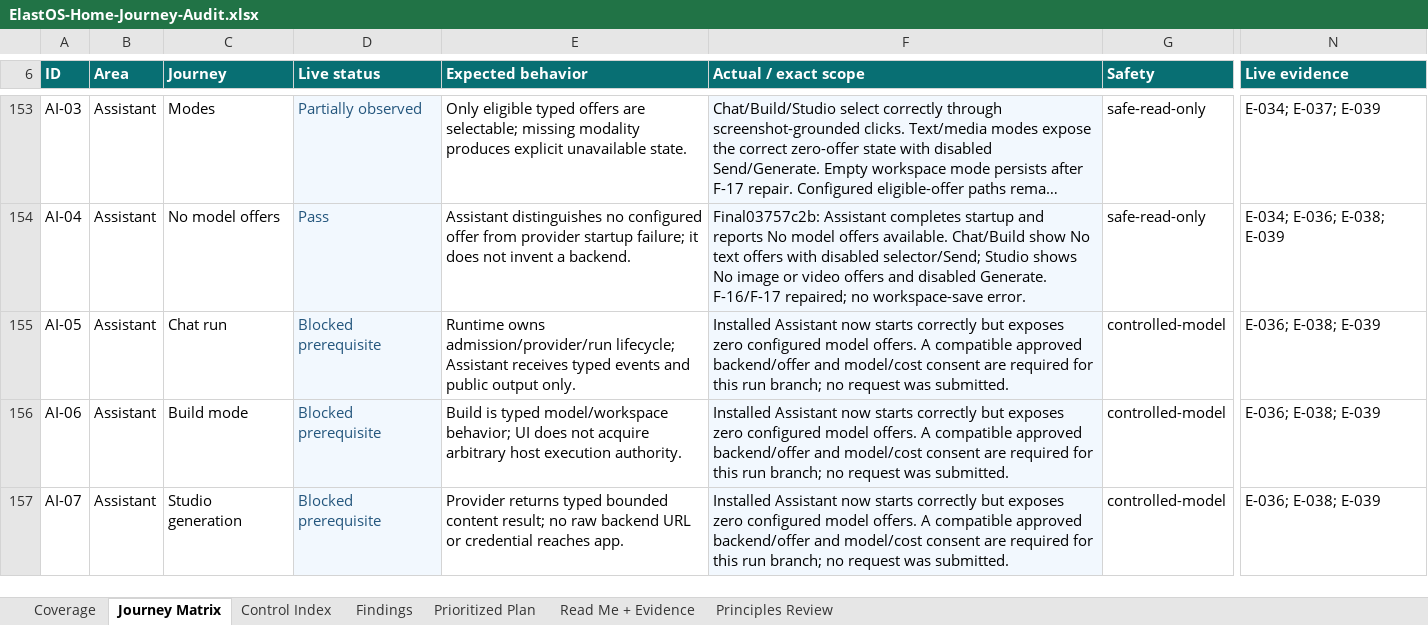
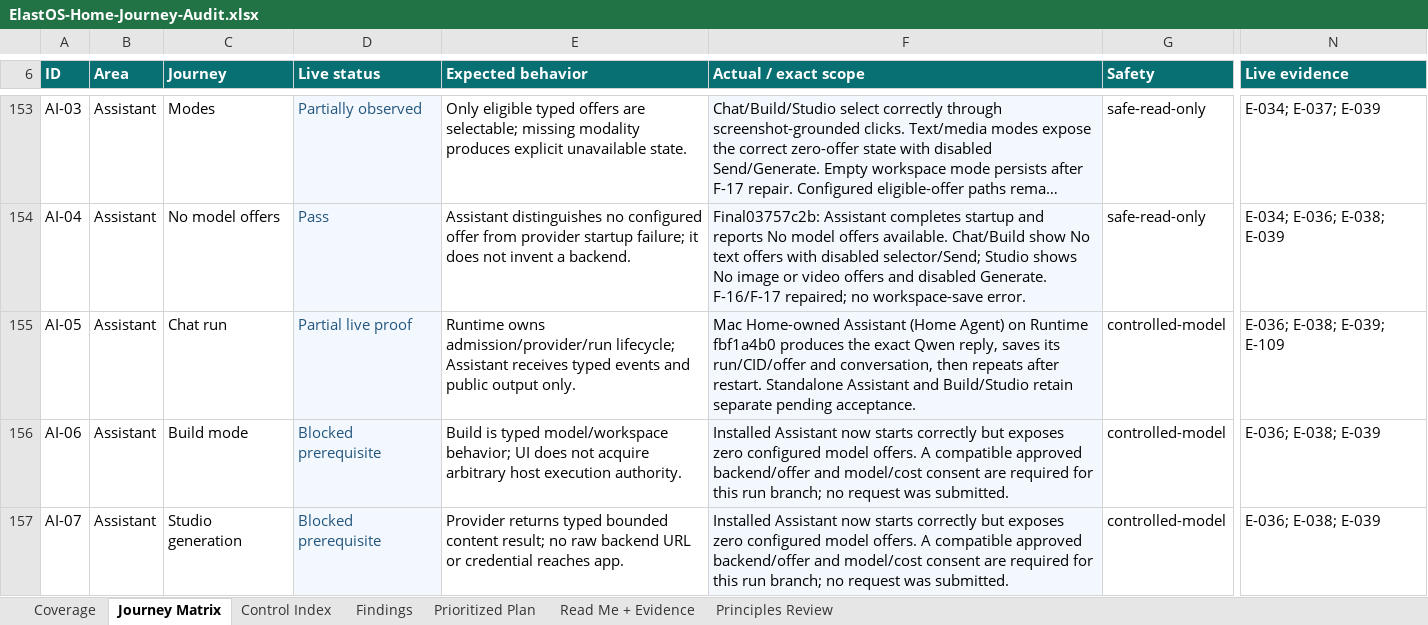
Before and after one commit to Elacity/elastos-runtime, an Excel workbook: docs/audits/ElastOS-Home-Journey-Audit.xlsx, sheet Journey Matrix, drawn as a sheet; only a part is shown, gaps mark what is left out; long unchanged cells end in …; values as stored, in another font and other column widths than the file's, no borders; conditional formats and table styles not drawn; the diff covers the shown part only; the diff names each change by its address in the sheet, - before the commit and + after, or states it on an @@ line.

Commit message:
docs(model): record installed Mac Qwen lifecycle and reuse proof

```diff
--- a/docs/audits/ElastOS-Home-Journey-Audit.xlsx (sheet Journey Matrix)
+++ b/docs/audits/ElastOS-Home-Journey-Audit.xlsx (sheet Journey Matrix)
-D155 (Live status): Blocked prerequisite
+D155 (Live status): Partial live proof
-F155 (Actual / exact scope): Installed Assistant now starts correctly but exposes zero configured model offers. A compatible approved backend/offer and model/cost consent are required for this run branch; no request was submitted.
+F155 (Actual / exact scope): Mac Home-owned Assistant (Home Agent) on Runtime fbf1a4b0 produces the exact Qwen reply, saves its run/CID/offer and conversation, then repeats after restart. Standalone Assistant and Build/Studio retain separate pending acceptance.
-N155 (Live evidence): E-036; E-038; E-039
+N155 (Live evidence): E-036; E-038; E-039; E-109
```
Also changed, not shown: 16 edited cells elsewhere in this sheet, sheet Read Me + Evidence, 4 other files.
